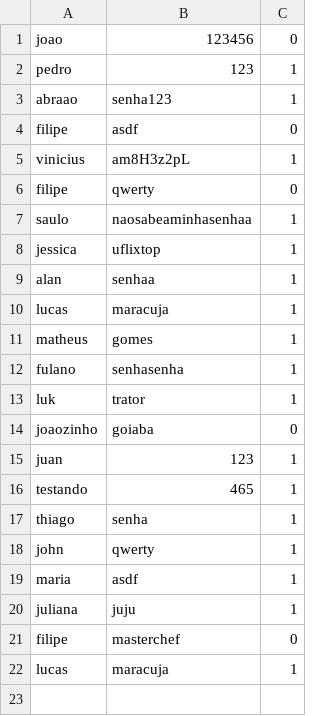
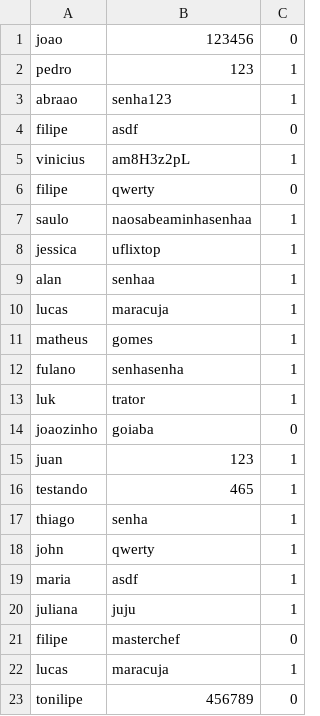
Before and after one commit to gomesfilipe/Trabalho-TEP-UFLIX, a CSV file: data/usuarios.csv, drawn as a sheet.

```diff
--- a/data/usuarios.csv
+++ b/data/usuarios.csv
@@ -22 +22,2 @@ filipe,masterchef,0
 lucas,maracuja,1
+tonilipe,456789,0
```
Also changed, not shown: data/historico.csv, 5 other files.
